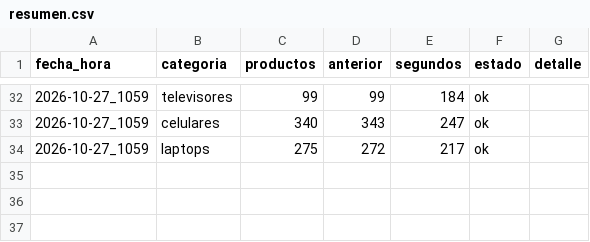
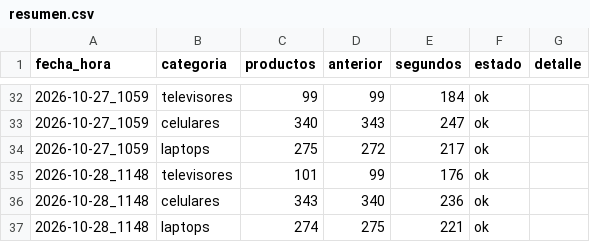
Before and after one commit to marxtec/scrapin-tiendas-tech, a CSV file: data/coolbox/resumen.csv, drawn as a sheet; only a part is shown, gaps mark what is left out; the diff names each change by its address in the sheet, - before the commit and + after, or states it on an @@ line.

```diff
--- a/data/coolbox/resumen.csv
+++ b/data/coolbox/resumen.csv
+row 35: 2026-10-28_1148 | televisores | 101 | 99 | 176 | ok
+row 36: 2026-10-28_1148 | celulares | 343 | 340 | 236 | ok
+row 37: 2026-10-28_1148 | laptops | 274 | 275 | 221 | ok
```
Also changed, not shown: data/efe/resumen.csv, data/falabella/resumen.csv, 8 other files.
